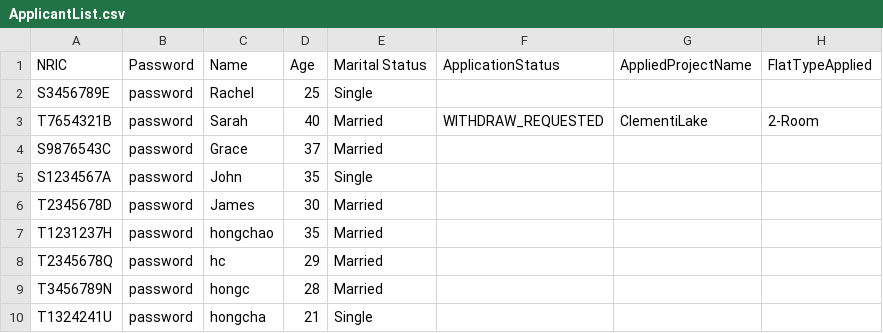
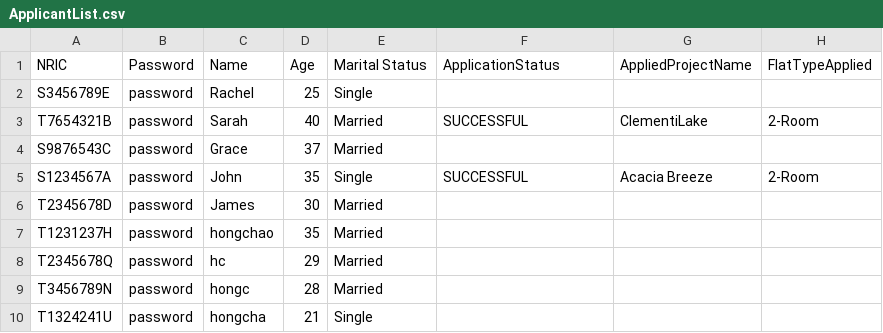
Before and after one commit to AlwinSingh/HDBSystem, a CSV file: data/ApplicantList.csv, drawn as a sheet.

```diff
--- a/data/ApplicantList.csv
+++ b/data/ApplicantList.csv
@@ -2,5 +2,5 @@ NRIC,Password,Name,Age,Marital Status,ApplicationStatus,AppliedProjectName,FlatT
 S3456789E,password,Rachel,25,Single,,,
-T7654321B,password,Sarah,40,Married,WITHDRAW_REQUESTED,ClementiLake,2-Room
+T7654321B,password,Sarah,40,Married,SUCCESSFUL,ClementiLake,2-Room
 S9876543C,password,Grace,37,Married,,,
-S1234567A,password,John,35,Single,,,
+S1234567A,password,John,35,Single,SUCCESSFUL,Acacia Breeze,2-Room
 T2345678D,password,James,30,Married,,,
```
Also changed, not shown: data/EnquiryList.csv, data/ProjectList.csv, 7 other files.
